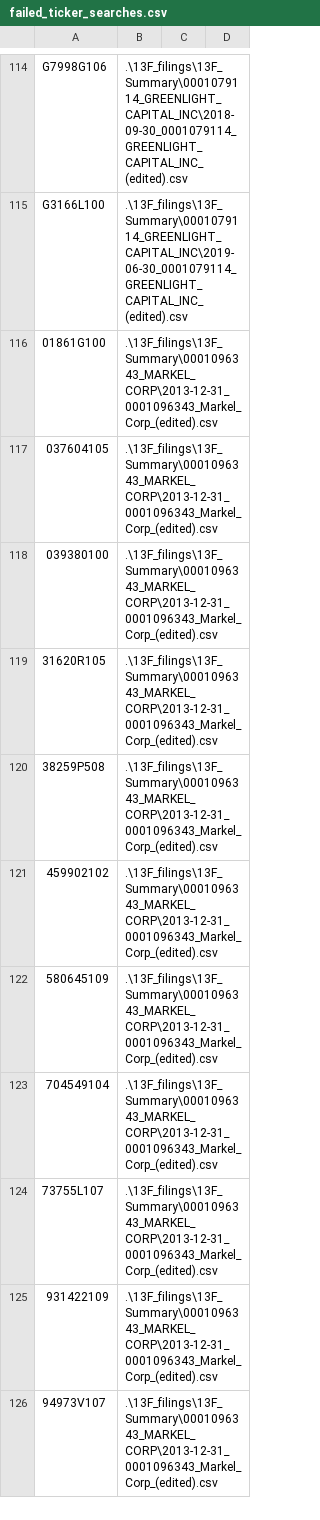
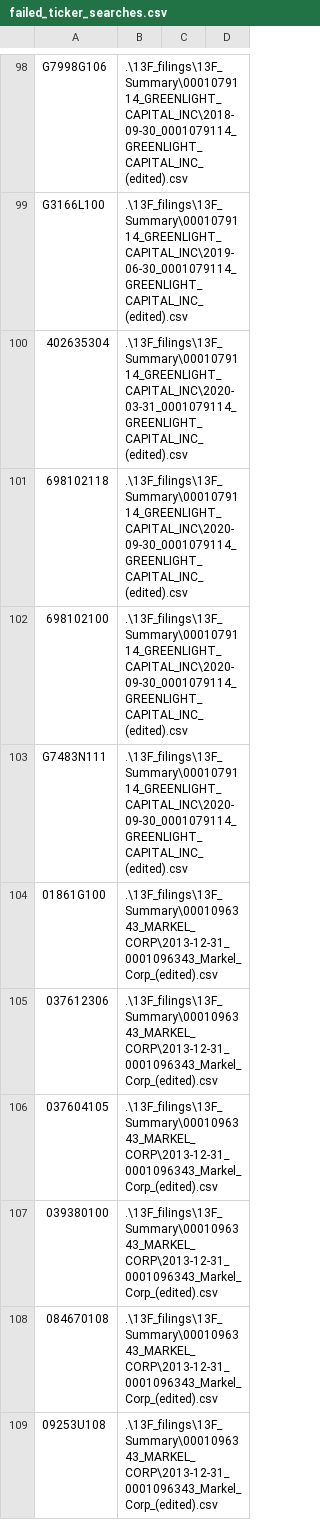
Before and after one commit to CameronLofy/13F-tracker, a CSV file: failed_ticker_searches.csv, drawn as a sheet; only a part is shown, gaps mark what is left out; the shorter side is filled out with more unchanged rows; the diff covers the shown part only.

```diff
--- a/failed_ticker_searches.csv
+++ b/failed_ticker_searches.csv
@@ -115,4 +99,11 @@ G7998G106,.\13F_filings\13F_Summary\0001079114_GREENLIGHT_CAPITAL_INC\2018-09-30
 G3166L100,.\13F_filings\13F_Summary\0001079114_GREENLIGHT_CAPITAL_INC\2019-06-30_0001079114_GREENLIGHT_CAPITAL_INC_(edited).csv
+402635304,.\13F_filings\13F_Summary\0001079114_GREENLIGHT_CAPITAL_INC\2020-03-31_0001079114_GREENLIGHT_CAPITAL_INC_(edited).csv
+698102118,.\13F_filings\13F_Summary\0001079114_GREENLIGHT_CAPITAL_INC\2020-09-30_0001079114_GREENLIGHT_CAPITAL_INC_(edited).csv
+698102100,.\13F_filings\13F_Summary\0001079114_GREENLIGHT_CAPITAL_INC\2020-09-30_0001079114_GREENLIGHT_CAPITAL_INC_(edited).csv
+G7483N111,.\13F_filings\13F_Summary\0001079114_GREENLIGHT_CAPITAL_INC\2020-09-30_0001079114_GREENLIGHT_CAPITAL_INC_(edited).csv
 01861G100,.\13F_filings\13F_Summary\0001096343_MARKEL_CORP\2013-12-31_0001096343_Markel_Corp_(edited).csv
+037612306,.\13F_filings\13F_Summary\0001096343_MARKEL_CORP\2013-12-31_0001096343_Markel_Corp_(edited).csv
 037604105,.\13F_filings\13F_Summary\0001096343_MARKEL_CORP\2013-12-31_0001096343_Markel_Corp_(edited).csv
 039380100,.\13F_filings\13F_Summary\0001096343_MARKEL_CORP\2013-12-31_0001096343_Markel_Corp_(edited).csv
+084670108,.\13F_filings\13F_Summary\0001096343_MARKEL_CORP\2013-12-31_0001096343_Markel_Corp_(edited).csv
+09253U108,.\13F_filings\13F_Summary\0001096343_MARKEL_CORP\2013-12-31_0001096343_Markel_Corp_(edited).csv
```
Also changed, not shown: 17 added rows, 20 removed rows, 1 moved row and 1 edited cell elsewhere in this file, ticker_list.csv, 12 other files.
